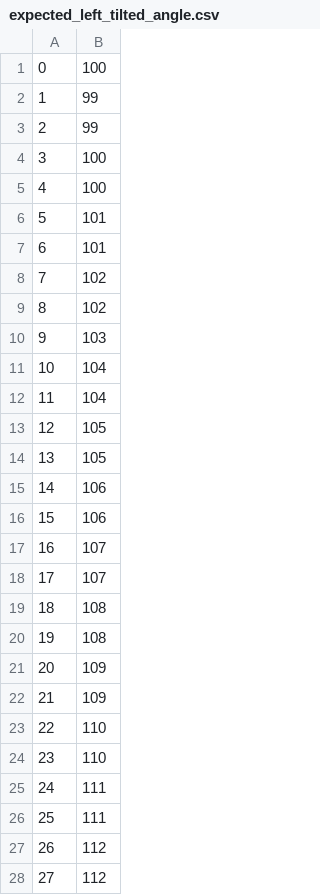
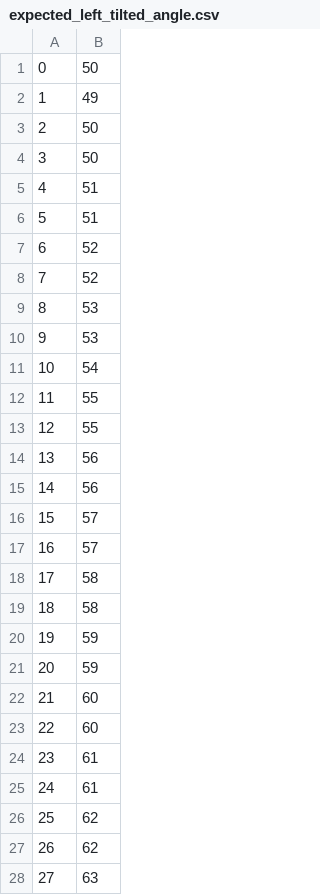
Before and after one commit to JackBuck/Robo-Plot, a CSV file: resources/test_data/AverageRowsTest/expected_left_tilted_angle.csv, drawn as a sheet; only a part is shown; the diff covers the shown part only.

```diff
--- a/resources/test_data/AverageRowsTest/expected_left_tilted_angle.csv
+++ b/resources/test_data/AverageRowsTest/expected_left_tilted_angle.csv
@@ -1,28 +1,28 @@
-0,100
-1,99
-2,99
-3,100
-4,100
-5,101
-6,101
-7,102
-8,102
-9,103
-10,104
-11,104
-12,105
-13,105
-14,106
-15,106
-16,107
-17,107
-18,108
-19,108
-20,109
-21,109
-22,110
-23,110
-24,111
-25,111
-26,112
-27,112
+0,50
+1,49
+2,50
+3,50
+4,51
+5,51
+6,52
+7,52
+8,53
+9,53
+10,54
+11,55
+12,55
+13,56
+14,56
+15,57
+16,57
+17,58
+18,58
+19,59
+20,59
+21,60
+22,60
+23,61
+24,61
+25,62
+26,62
+27,63
```
Also changed, not shown: 50 removed rows and 22 edited cells elsewhere in this file, resources/test_data/AverageRowsTest/expected_right_tilted_angle.csv, resources/test_data/AverageRowsTest/expected_straight.csv, 42 other files.
